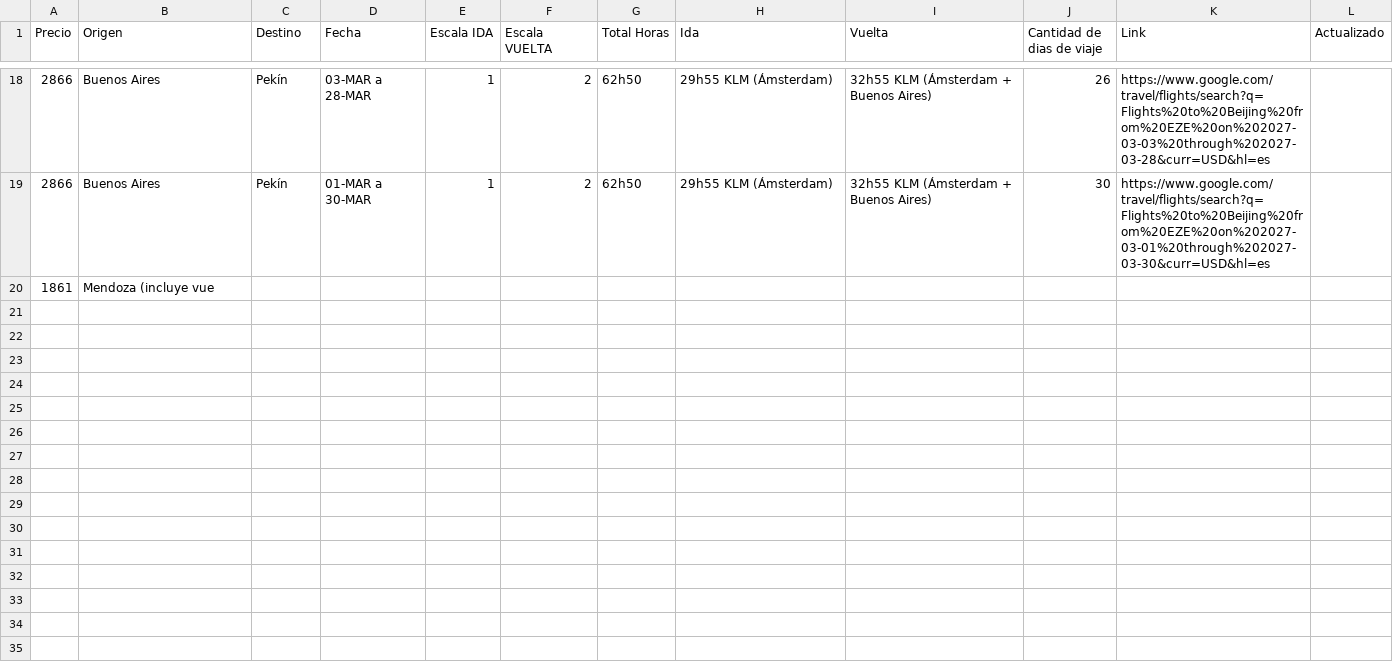
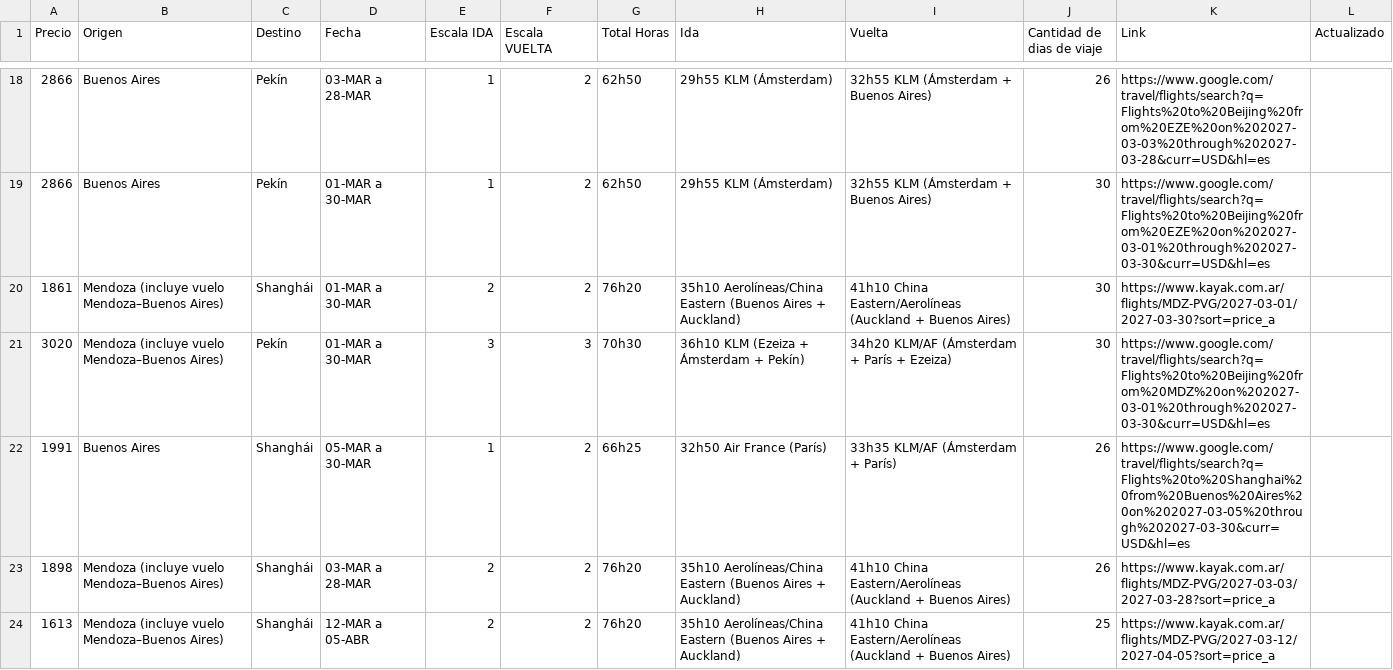
Before and after one commit to matireinoso7/scripts-vuelos, a CSV file: sheet_live.csv, drawn as a sheet; only a part is shown, gaps mark what is left out; removed rows and columns are numbered as before the commit, all else as after; the diff covers the shown part only; the diff names each change by its address in the sheet, - before the commit and + after, or states it on an @@ line.

Commit message:
Initial import (8/9): sheet_live.csv part 1/9

```diff
--- a/sheet_live.csv
+++ b/sheet_live.csv
-row 20: 1861 | Mendoza (incluye vue
+row 20: 1861 | Mendoza (incluye vuelo Mendoza–Buenos Aires) | Shanghái | 01-MAR a 30-MAR | 2 | 2 | 76h20 | 35h10 Aerolíneas/China Eastern (Buenos Aires + Auckland) | 41h10 China Eastern/Aerolíneas (Auckland + Buenos Aires) | 30 | https://www.kayak.com.ar/flights/MDZ-PVG/2027-03-01/2027-03-30?sort=price_a
+row 21: 3020 | Mendoza (incluye vuelo Mendoza–Buenos Aires) | Pekín | 01-MAR a 30-MAR | 3 | 3 | 70h30 | 36h10 KLM (Ezeiza + Ámsterdam + Pekín) | 34h20 KLM/AF (Ámsterdam + París + Ezeiza) | 30 | https://www.google.com/travel/flights/search?q=Flights%20to%20Beijing%20from%20MDZ%20on%202027-03-01%20through%202027-03-30&curr=USD&hl=es
+row 22: 1991 | Buenos Aires | Shanghái | 05-MAR a 30-MAR | 1 | 2 | 66h25 | 32h50 Air France (París) | 33h35 KLM/AF (Ámsterdam + París) | 26 | https://www.google.com/travel/flights/search?q=Flights%20to%20Shanghai%20from%20Buenos%20Aires%20on%202027-03-05%20through%202027-03-30&curr=USD&hl=es
+row 23: 1898 | Mendoza (incluye vuelo Mendoza–Buenos Aires) | Shanghái | 03-MAR a 28-MAR | 2 | 2 | 76h20 | 35h10 Aerolíneas/China Eastern (Buenos Aires + Auckland) | 41h10 China Eastern/Aerolíneas (Auckland + Buenos Aires) | 26 | https://www.kayak.com.ar/flights/MDZ-PVG/2027-03-03/2027-03-28?sort=price_a
+row 24: 1613 | Mendoza (incluye vuelo Mendoza–Buenos Aires) | Shanghái | 12-MAR a 05-ABR | 2 | 2 | 76h20 | 35h10 Aerolíneas/China Eastern (Buenos Aires + Auckland) | 41h10 China Eastern/Aerolíneas (Auckland + Buenos Aires) | 25 | https://www.kayak.com.ar/flights/MDZ-PVG/2027-03-12/2027-04-05?sort=price_a
```
Also changed, not shown: 6 added rows elsewhere in this file.
